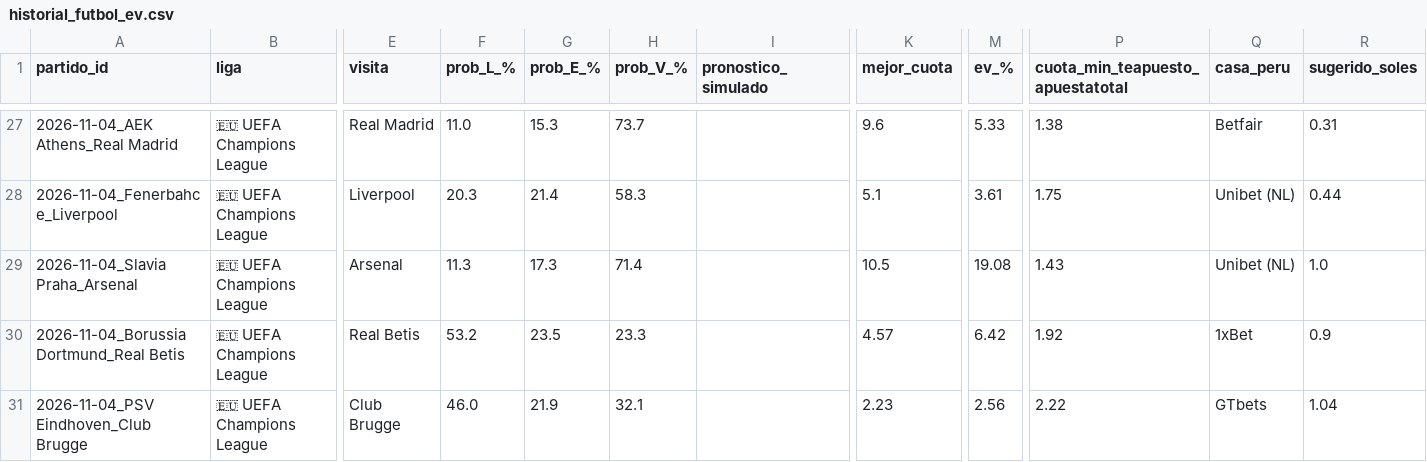
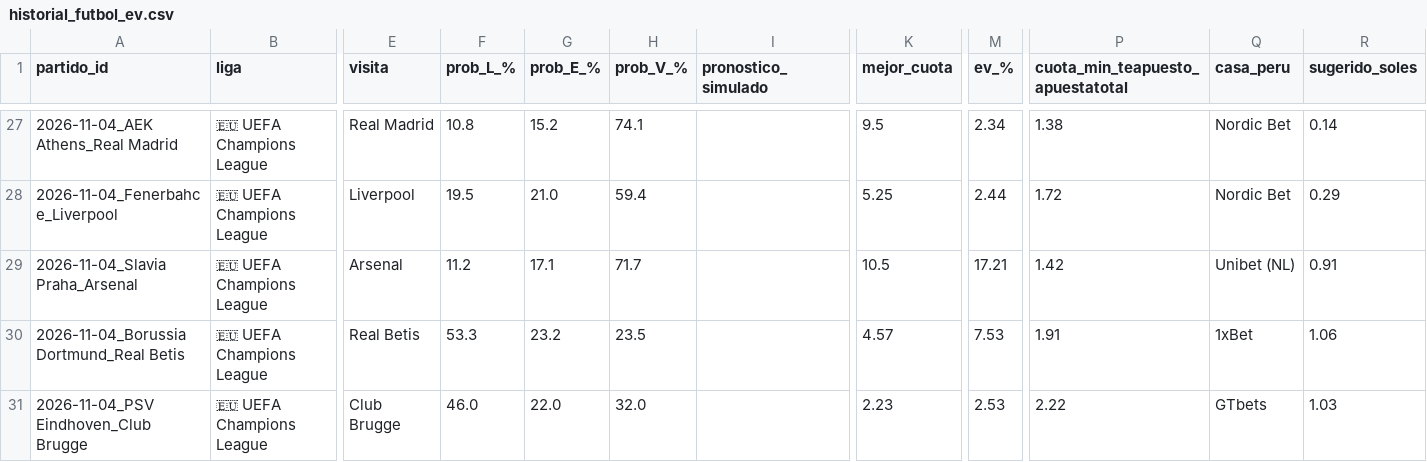
Before and after one commit to LartShark/Recolectorpi, a CSV file: historial_futbol_ev.csv, drawn as a sheet; only a part is shown, gaps mark what is left out; the diff covers the shown part only; the diff names each change by its address in the sheet, - before the commit and + after, or states it on an @@ line.

```diff
--- a/historial_futbol_ev.csv
+++ b/historial_futbol_ev.csv
-F27 (prob_L_%): 11.0
+F27 (prob_L_%): 10.8
-G27 (prob_E_%): 15.3
+G27 (prob_E_%): 15.2
-H27 (prob_V_%): 73.7
+H27 (prob_V_%): 74.1
-K27 (mejor_cuota): 9.6
+K27 (mejor_cuota): 9.5
-M27 (ev_%): 5.33
+M27 (ev_%): 2.34
-Q27 (casa_peru): Betfair
+Q27 (casa_peru): Nordic Bet
-R27 (sugerido_soles): 0.31
+R27 (sugerido_soles): 0.14
-F28 (prob_L_%): 20.3
+F28 (prob_L_%): 19.5
-G28 (prob_E_%): 21.4
+G28 (prob_E_%): 21.0
-H28 (prob_V_%): 58.3
+H28 (prob_V_%): 59.4
-K28 (mejor_cuota): 5.1
+K28 (mejor_cuota): 5.25
-M28 (ev_%): 3.61
+M28 (ev_%): 2.44
-P28 (cuota_min_teapuesto_apuestatotal): 1.75
+P28 (cuota_min_teapuesto_apuestatotal): 1.72
-Q28 (casa_peru): Unibet (NL)
+Q28 (casa_peru): Nordic Bet
-R28 (sugerido_soles): 0.44
+R28 (sugerido_soles): 0.29
-F29 (prob_L_%): 11.3
+F29 (prob_L_%): 11.2
-G29 (prob_E_%): 17.3
+G29 (prob_E_%): 17.1
-H29 (prob_V_%): 71.4
+H29 (prob_V_%): 71.7
-M29 (ev_%): 19.08
+M29 (ev_%): 17.21
-P29 (cuota_min_teapuesto_apuestatotal): 1.43
+P29 (cuota_min_teapuesto_apuestatotal): 1.42
-R29 (sugerido_soles): 1.0
+R29 (sugerido_soles): 0.91
-F30 (prob_L_%): 53.2
+F30 (prob_L_%): 53.3
-G30 (prob_E_%): 23.5
+G30 (prob_E_%): 23.2
-H30 (prob_V_%): 23.3
+H30 (prob_V_%): 23.5
-M30 (ev_%): 6.42
+M30 (ev_%): 7.53
-P30 (cuota_min_teapuesto_apuestatotal): 1.92
+P30 (cuota_min_teapuesto_apuestatotal): 1.91
-R30 (sugerido_soles): 0.9
+R30 (sugerido_soles): 1.06
-G31 (prob_E_%): 21.9
+G31 (prob_E_%): 22.0
-H31 (prob_V_%): 32.1
+H31 (prob_V_%): 32.0
-M31 (ev_%): 2.56
+M31 (ev_%): 2.53
-R31 (sugerido_soles): 1.04
+R31 (sugerido_soles): 1.03
```
Also changed, not shown: 83 edited cells elsewhere in this file.
